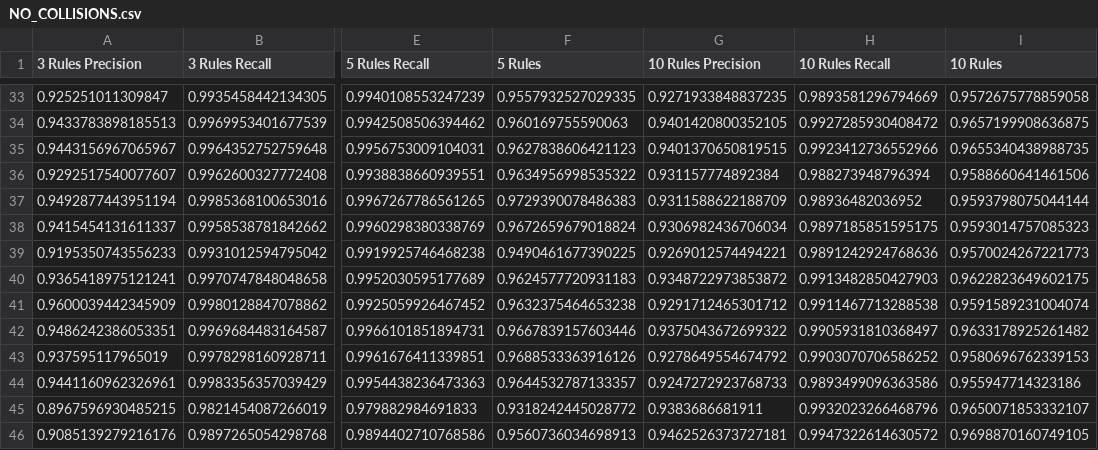
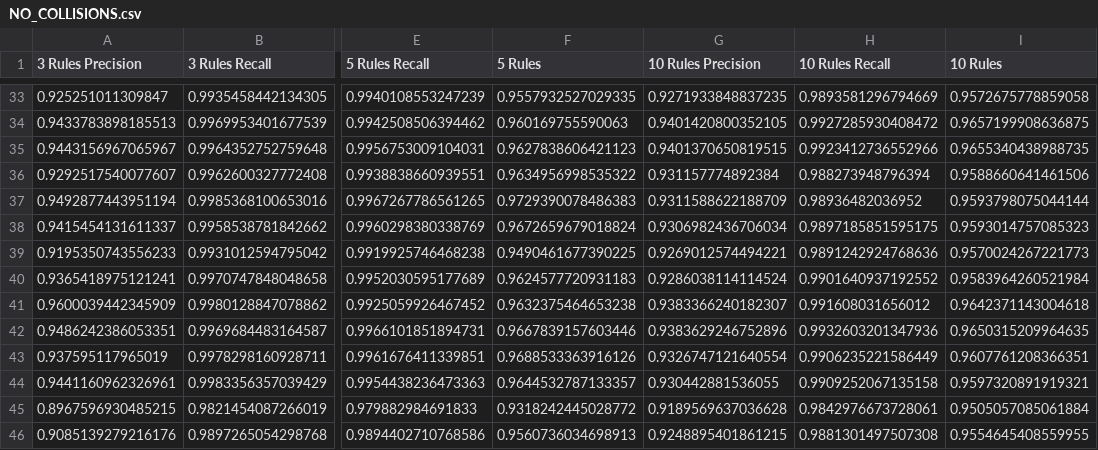
Before and after one commit to SamueleDL/ML_CEP, a CSV file: CSV files/MultiRules_NoCollisions/NO_COLLISIONS.csv, drawn as a sheet; only a part is shown, gaps mark what is left out; the diff names each change by its address in the sheet, - before the commit and + after, or states it on an @@ line.

```diff
--- a/CSV files/MultiRules_NoCollisions/NO_COLLISIONS.csv
+++ b/CSV files/MultiRules_NoCollisions/NO_COLLISIONS.csv
-G40 (10 Rules Precision): 0.9348722973853872
+G40 (10 Rules Precision): 0.9286038114114524
-H40 (10 Rules Recall): 0.9913482850427903
+H40 (10 Rules Recall): 0.9901640937192552
-I40 (10 Rules): 0.9622823649602175
+I40 (10 Rules): 0.9583964260521984
-G41 (10 Rules Precision): 0.9291712465301712
+G41 (10 Rules Precision): 0.9383366240182307
-H41 (10 Rules Recall): 0.9911467713288538
+H41 (10 Rules Recall): 0.991608031656012
-I41 (10 Rules): 0.9591589231004074
+I41 (10 Rules): 0.9642371143004618
-G42 (10 Rules Precision): 0.9375043672699322
+G42 (10 Rules Precision): 0.9383629246752896
-H42 (10 Rules Recall): 0.9905931810368497
+H42 (10 Rules Recall): 0.9932603201347936
-I42 (10 Rules): 0.9633178925261482
+I42 (10 Rules): 0.9650315209964635
-G43 (10 Rules Precision): 0.9278649554674792
+G43 (10 Rules Precision): 0.9326747121640554
-H43 (10 Rules Recall): 0.9903070706586252
+H43 (10 Rules Recall): 0.9906235221586449
-I43 (10 Rules): 0.9580696762339153
+I43 (10 Rules): 0.9607761208366351
-G44 (10 Rules Precision): 0.9247272923768733
+G44 (10 Rules Precision): 0.930442881536055
-H44 (10 Rules Recall): 0.9893499096363586
+H44 (10 Rules Recall): 0.9909252067135158
-I44 (10 Rules): 0.955947714323186
+I44 (10 Rules): 0.9597320891919321
-G45 (10 Rules Precision): 0.9383686681911
+G45 (10 Rules Precision): 0.9189569637036628
-H45 (10 Rules Recall): 0.9932023266468796
+H45 (10 Rules Recall): 0.9842976673728061
-I45 (10 Rules): 0.9650071853332107
+I45 (10 Rules): 0.9505057085061884
-G46 (10 Rules Precision): 0.9462526373727181
+G46 (10 Rules Precision): 0.9248895401861215
-H46 (10 Rules Recall): 0.9947322614630572
+H46 (10 Rules Recall): 0.9881301497507308
-I46 (10 Rules): 0.9698870160749105
+I46 (10 Rules): 0.9554645408559955
```
Also changed, not shown: 8 other files.
